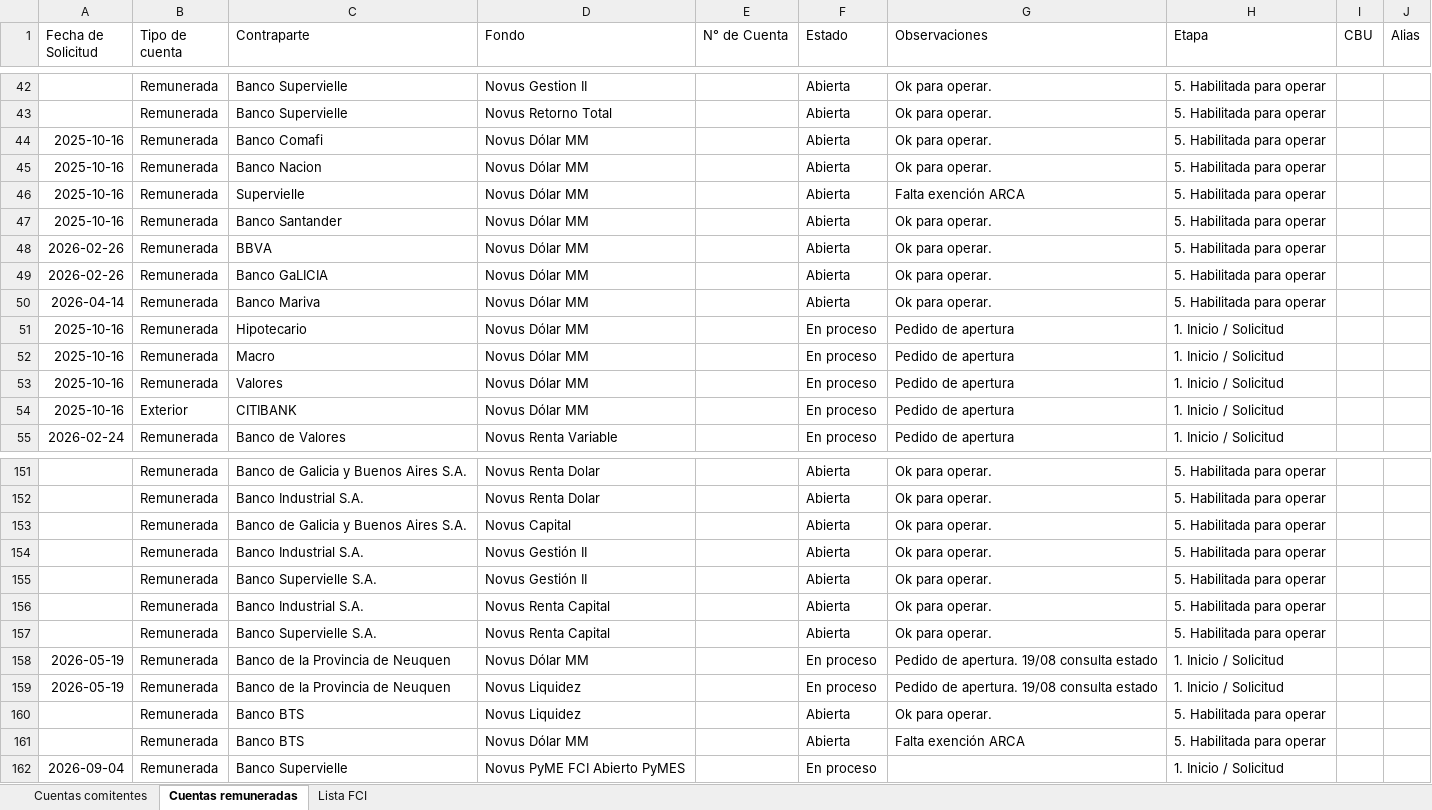
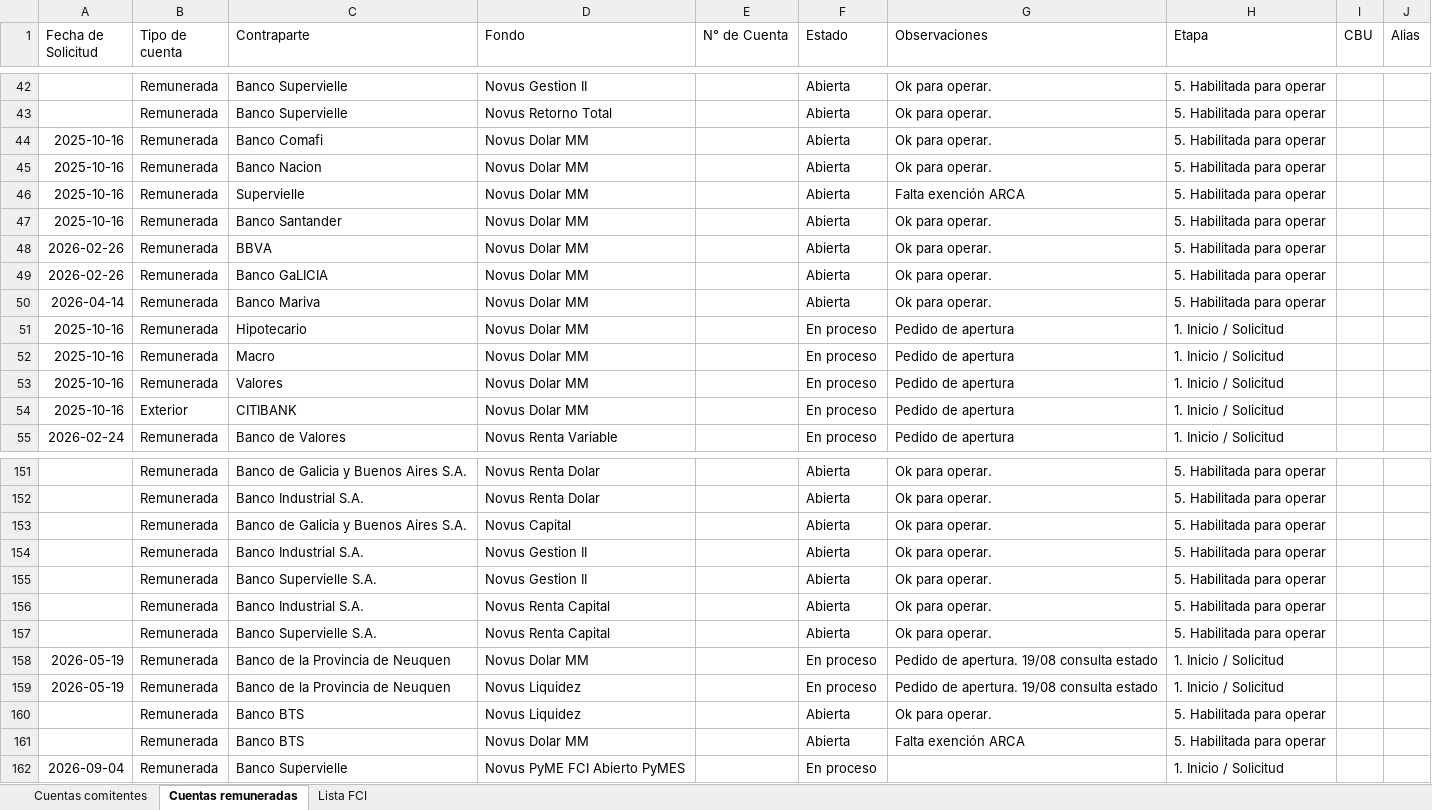
Before and after one commit to lsancci-ops/Novus-Dashboard, an Excel workbook: data/seguimiento_cuentas.xlsx, sheet Cuentas remuneradas, drawn as a sheet; only a part is shown, gaps mark what is left out; values as stored, in another font and other column widths than the file's, no borders; the diff covers the shown part only; the diff names each change by its address in the sheet, - before the commit and + after, or states it on an @@ line.

Commit message:
Seguimiento de cuentas · LS · 2026-09-16 18:25

```diff
--- a/data/seguimiento_cuentas.xlsx (sheet Cuentas remuneradas)
+++ b/data/seguimiento_cuentas.xlsx (sheet Cuentas remuneradas)
-D44:D54 (Fondo): Novus Dólar MM
+D44:D54 (Fondo): Novus Dolar MM
-D154:D155 (Fondo): Novus Gestión II
+D154:D155 (Fondo): Novus Gestion II
-D158 (Fondo): Novus Dólar MM
+D158 (Fondo): Novus Dolar MM
-D161 (Fondo): Novus Dólar MM
+D161 (Fondo): Novus Dolar MM
```
Also changed, not shown: 18 edited cells elsewhere in this sheet.
